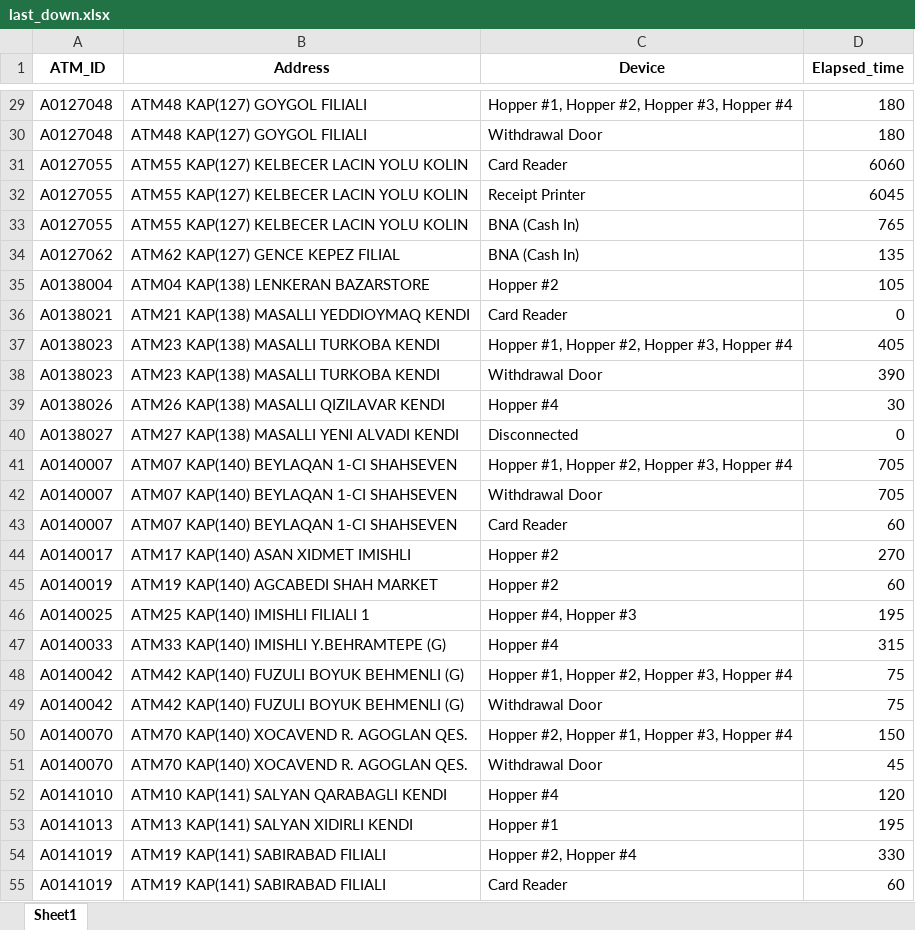
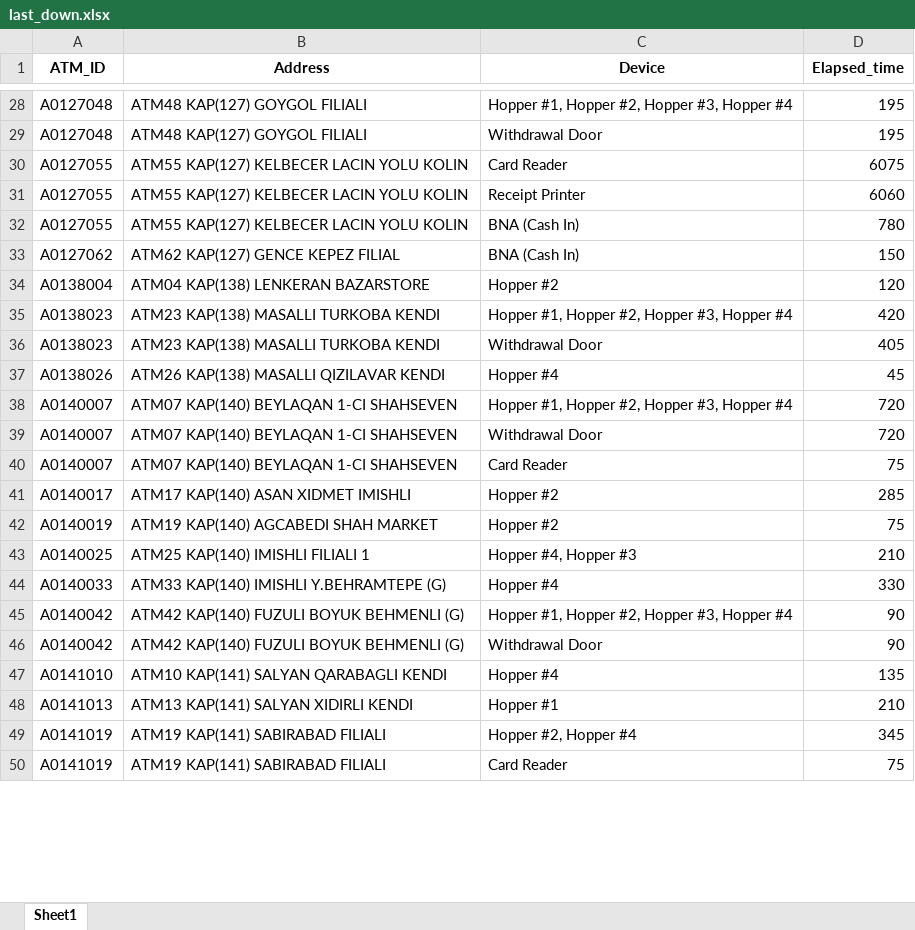
Before and after one commit to kbturgut090/fimi, an Excel workbook: last_down.xlsx, sheet Sheet1, drawn as a sheet; only a part is shown, gaps mark what is left out; values as stored, in another font and other column widths than the file's, no borders; removed rows and columns are numbered as before the commit, all else as after; the diff covers the shown part only; the diff names each change by its address in the sheet, - before the commit and + after, or states it on an @@ line.

```diff
--- a/last_down.xlsx (sheet Sheet1)
+++ b/last_down.xlsx (sheet Sheet1)
-D28:D29 (Elapsed_time): 180
+D28:D29 (Elapsed_time): 195
-D30 (Elapsed_time): 6060
+D30 (Elapsed_time): 6075
-D31 (Elapsed_time): 6045
+D31 (Elapsed_time): 6060
-D32 (Elapsed_time): 765
+D32 (Elapsed_time): 780
-D33 (Elapsed_time): 135
+D33 (Elapsed_time): 150
-D34 (Elapsed_time): 105
+D34 (Elapsed_time): 120
-row 36: A0138021 | ATM21 KAP(138) MASALLI YEDDIOYMAQ KENDI | Card Reader | 0
-D35 (Elapsed_time): 405
+D35 (Elapsed_time): 420
-D36 (Elapsed_time): 390
+D36 (Elapsed_time): 405
-D37 (Elapsed_time): 30
+D37 (Elapsed_time): 45
-row 40: A0138027 | ATM27 KAP(138) MASALLI YENI ALVADI KENDI | Disconnected | 0
-D38:D39 (Elapsed_time): 705
+D38:D39 (Elapsed_time): 720
-D40 (Elapsed_time): 60
+D40 (Elapsed_time): 75
-D41 (Elapsed_time): 270
+D41 (Elapsed_time): 285
-D42 (Elapsed_time): 60
+D42 (Elapsed_time): 75
-D43 (Elapsed_time): 195
+D43 (Elapsed_time): 210
-D44 (Elapsed_time): 315
+D44 (Elapsed_time): 330
-D45:D46 (Elapsed_time): 75
+D45:D46 (Elapsed_time): 90
-row 50: A0140070 | ATM70 KAP(140) XOCAVEND R. AGOGLAN QES. | Hopper #2, Hopper #1, Hopper #3, Hopper #4 | 150
-row 51: A0140070 | ATM70 KAP(140) XOCAVEND R. AGOGLAN QES. | Withdrawal Door | 45
-D47 (Elapsed_time): 120
+D47 (Elapsed_time): 135
-D48 (Elapsed_time): 195
+D48 (Elapsed_time): 210
-D49 (Elapsed_time): 330
+D49 (Elapsed_time): 345
-D50 (Elapsed_time): 60
+D50 (Elapsed_time): 75
```
Also changed, not shown: 5 added rows, 9 removed rows and 45 edited cells elsewhere in this sheet.
